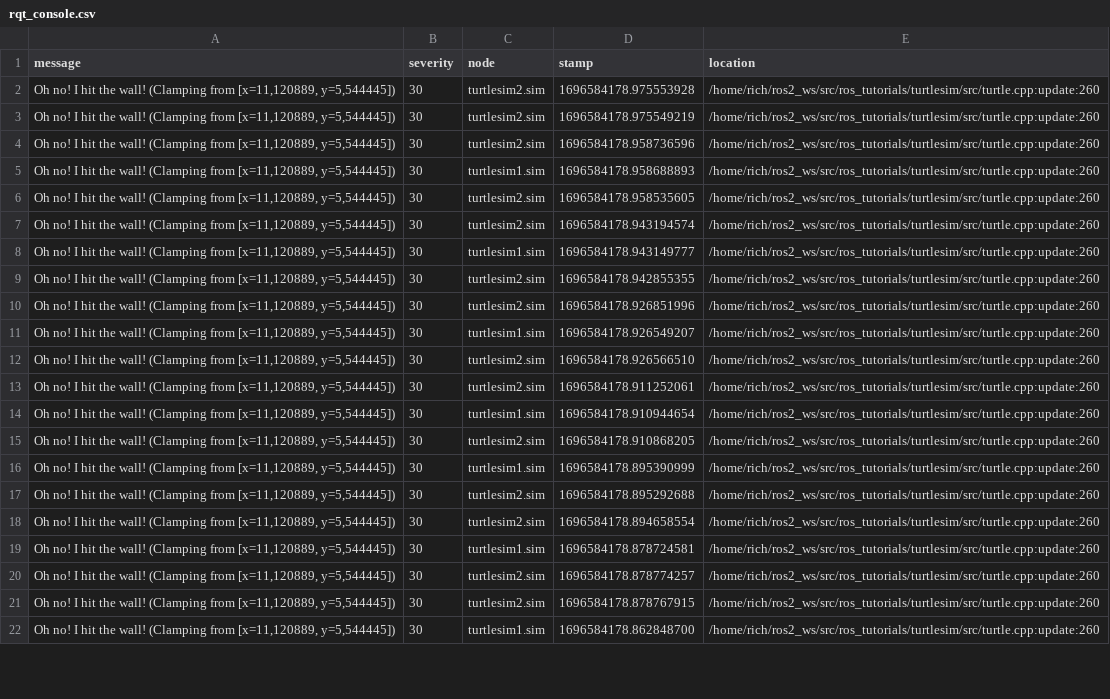
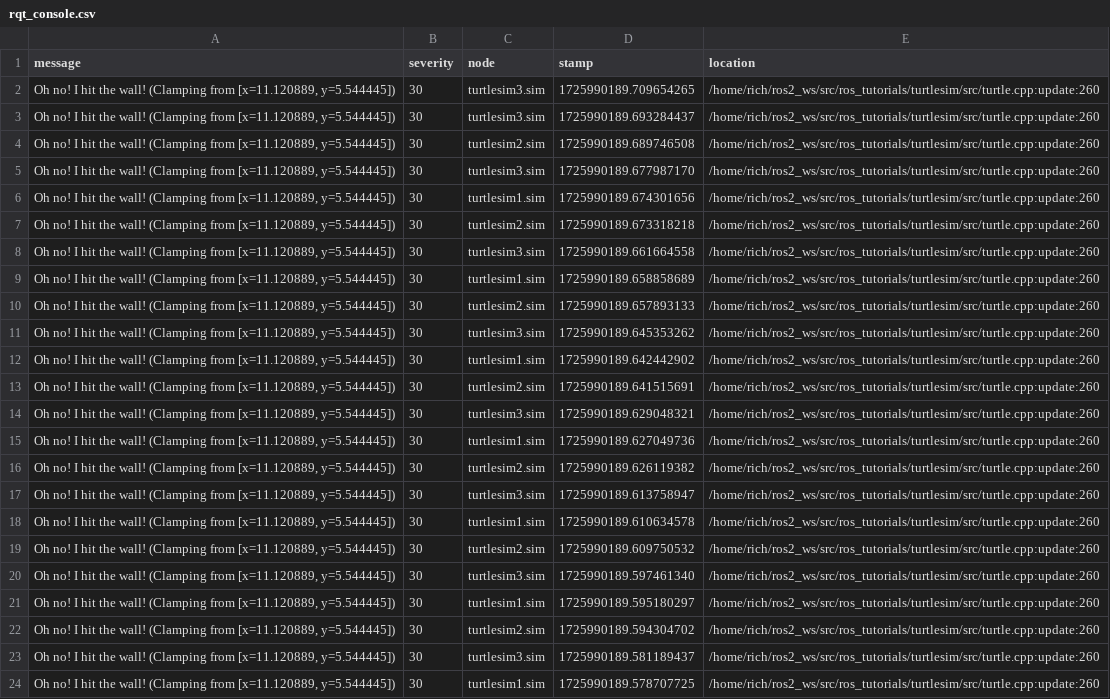
Before and after one commit to RichAndRoasted/robotics, a CSV file: module02/ex08/rqt_console.csv, drawn as a sheet; only a part is shown; addresses are those after the commit; the diff covers the shown part only; the diff names each change by its address in the sheet, - before the commit and + after, or states it on an @@ line.

Commit message:
module02 ex08 complete

```diff
--- a/module02/ex08/rqt_console.csv
+++ b/module02/ex08/rqt_console.csv
-A2:A4 (message): …(Clamping from [x=11,120889, y=5,544445])
+A2:A4 (message): …(Clamping from [x=11.120889, y=5.544445])
-C2:C3 (node): turtlesim2.sim
+C2:C3 (node): turtlesim3.sim
-D2 (stamp): 1696584178.975553928
+D2 (stamp): 1725990189.709654265
-D3 (stamp): 1696584178.975549219
+D3 (stamp): 1725990189.693284437
-D4 (stamp): 1696584178.958736596
+D4 (stamp): 1725990189.689746508
+row 5: Oh no! I hit the wall! (Clamping from [x=11.120889, y=5.544445]) | 30 | turtlesim3.sim | 1725990189.677987170 | /home/rich/ros2_ws/src/ros_tutorials/turtlesim/src/turtle.cpp:update:260
-A6:A16 (message): …(Clamping from [x=11,120889, y=5,544445])
+A6:A16 (message): …(Clamping from [x=11.120889, y=5.544445])
-D6 (stamp): 1696584178.958688893
+D6 (stamp): 1725990189.674301656
-D7 (stamp): 1696584178.958535605
+D7 (stamp): 1725990189.673318218
-C8 (node): turtlesim2.sim
+C8 (node): turtlesim3.sim
-D8 (stamp): 1696584178.943194574
+D8 (stamp): 1725990189.661664558
-D9 (stamp): 1696584178.943149777
+D9 (stamp): 1725990189.658858689
-D10 (stamp): 1696584178.942855355
+D10 (stamp): 1725990189.657893133
-C11 (node): turtlesim2.sim
+C11 (node): turtlesim3.sim
-D11 (stamp): 1696584178.926851996
+D11 (stamp): 1725990189.645353262
-D12 (stamp): 1696584178.926549207
+D12 (stamp): 1725990189.642442902
-D13 (stamp): 1696584178.926566510
+D13 (stamp): 1725990189.641515691
-C14 (node): turtlesim2.sim
+C14 (node): turtlesim3.sim
-D14 (stamp): 1696584178.911252061
+D14 (stamp): 1725990189.629048321
-D15 (stamp): 1696584178.910944654
+D15 (stamp): 1725990189.627049736
-D16 (stamp): 1696584178.910868205
+D16 (stamp): 1725990189.626119382
+row 17: Oh no! I hit the wall! (Clamping from [x=11.120889, y=5.544445]) | 30 | turtlesim3.sim | 1725990189.613758947 | /home/rich/ros2_ws/src/ros_tutorials/turtlesim/src/turtle.cpp:update:260
-A18:A24 (message): …(Clamping from [x=11,120889, y=5,544445])
+A18:A24 (message): …(Clamping from [x=11.120889, y=5.544445])
-D18 (stamp): 1696584178.895390999
+D18 (stamp): 1725990189.610634578
-D19 (stamp): 1696584178.895292688
+D19 (stamp): 1725990189.609750532
-C20 (node): turtlesim2.sim
+C20 (node): turtlesim3.sim
-D20 (stamp): 1696584178.894658554
+D20 (stamp): 1725990189.597461340
-D21 (stamp): 1696584178.878724581
+D21 (stamp): 1725990189.595180297
-D22 (stamp): 1696584178.878774257
+D22 (stamp): 1725990189.594304702
-C23 (node): turtlesim2.sim
+C23 (node): turtlesim3.sim
-D23 (stamp): 1696584178.878767915
+D23 (stamp): 1725990189.581189437
-D24 (stamp): 1696584178.862848700
+D24 (stamp): 1725990189.578707725
```
Also changed, not shown: 1 added row, 3 removed rows and 55 edited cells elsewhere in this file, 1 other file.
